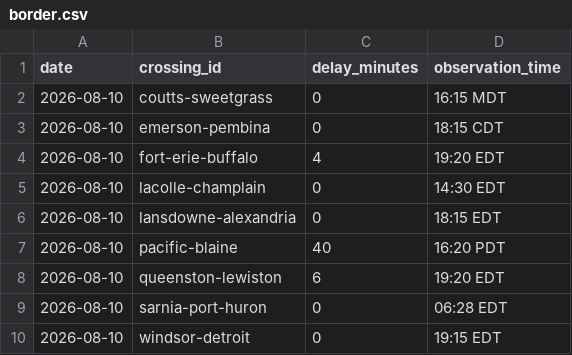
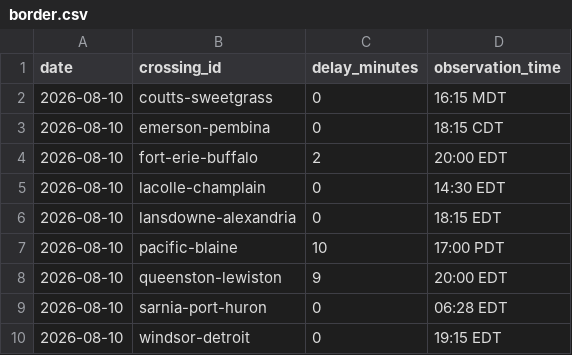
Before and after one commit to akheemjd/NMM_Dashboard, a CSV file: data/history/border.csv, drawn as a sheet.

```diff
--- a/data/history/border.csv
+++ b/data/history/border.csv
@@ -3,7 +3,7 @@ date,crossing_id,delay_minutes,observation_time
 2026-08-10,emerson-pembina,0,18:15 CDT
-2026-08-10,fort-erie-buffalo,4,19:20 EDT
+2026-08-10,fort-erie-buffalo,2,20:00 EDT
 2026-08-10,lacolle-champlain,0,14:30 EDT
 2026-08-10,lansdowne-alexandria,0,18:15 EDT
-2026-08-10,pacific-blaine,40,16:20 PDT
-2026-08-10,queenston-lewiston,6,19:20 EDT
+2026-08-10,pacific-blaine,10,17:00 PDT
+2026-08-10,queenston-lewiston,9,20:00 EDT
 2026-08-10,sarnia-port-huron,0,06:28 EDT
```
Also changed, not shown: 18 other files.
